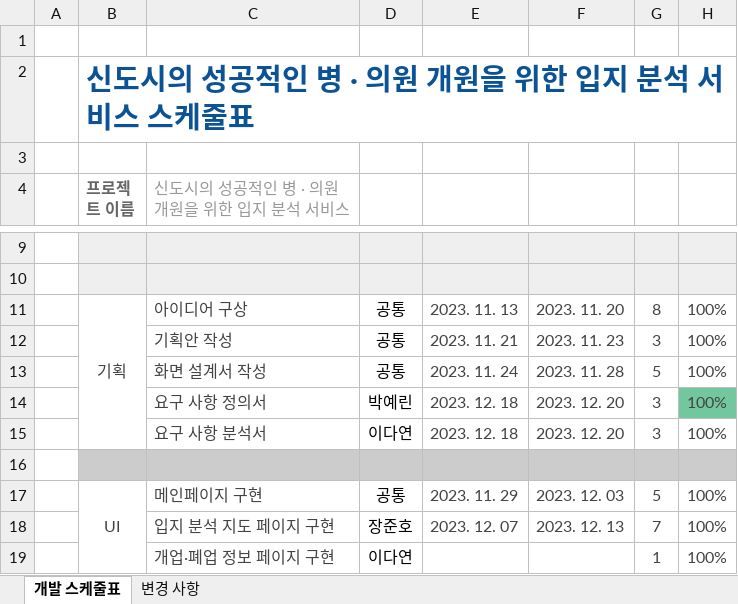
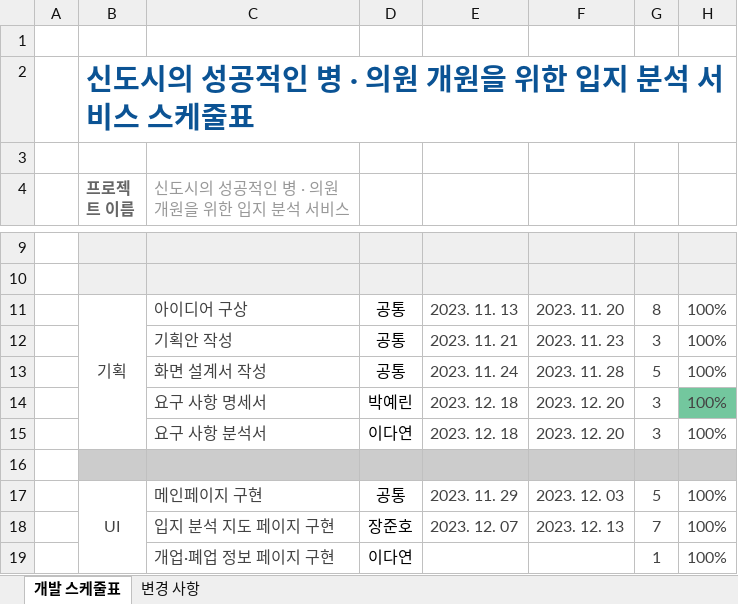
Before and after one commit to junho316/IPAD-2, an Excel workbook: 2. 개발 스케줄표/1조_2팀_개발계획서_V0.5.xlsx, sheet 개발 스케줄표, drawn as a sheet; only a part is shown, gaps mark what is left out; values as stored, in another font and other column widths than the file's, no borders; conditional formats not drawn; the diff names each change by its address in the sheet, - before the commit and + after, or states it on an @@ line.

Commit message:
[Docs] 개발 계획서 수정

```diff
--- a/2. 개발 스케줄표/1조_2팀_개발계획서_V0.5.xlsx (sheet 개발 스케줄표)
+++ b/2. 개발 스케줄표/1조_2팀_개발계획서_V0.5.xlsx (sheet 개발 스케줄표)
-C14: 요구 사항 정의서
+C14: 요구 사항 명세서
```
